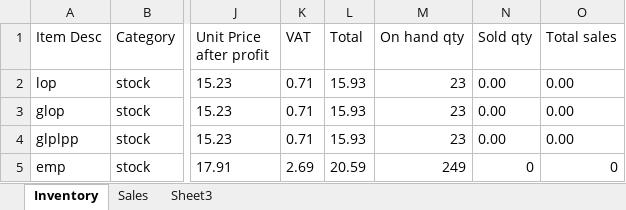
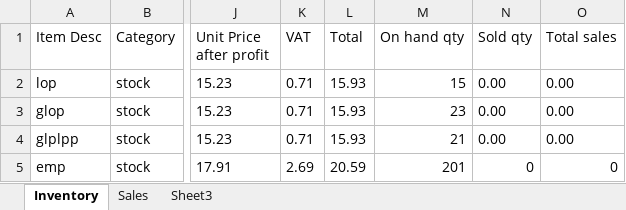
Before and after one commit to Proteseus/beauty_world_inventory_manager, an Excel workbook: data_files/test.xlsx, sheet Inventory, drawn as a sheet; only a part is shown, gaps mark what is left out; values as stored, in another font and other column widths than the file's, no borders; the diff names each change by its address in the sheet, - before the commit and + after, or states it on an @@ line.

Commit message:
Sales method implementation and all sold inventory view and endpoint

```diff
--- a/data_files/test.xlsx (sheet Inventory)
+++ b/data_files/test.xlsx (sheet Inventory)
-M2 (On hand qty): 23
+M2 (On hand qty): 15
-M4 (On hand qty): 23
+M4 (On hand qty): 21
-M5 (On hand qty): 249
+M5 (On hand qty): 201
```
Also changed, not shown: sheet Sales, 8 other files.
